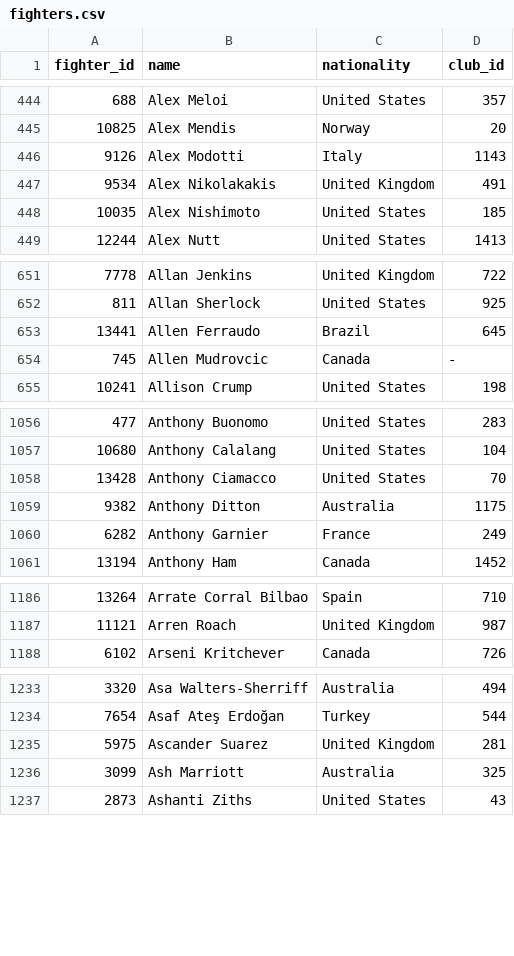
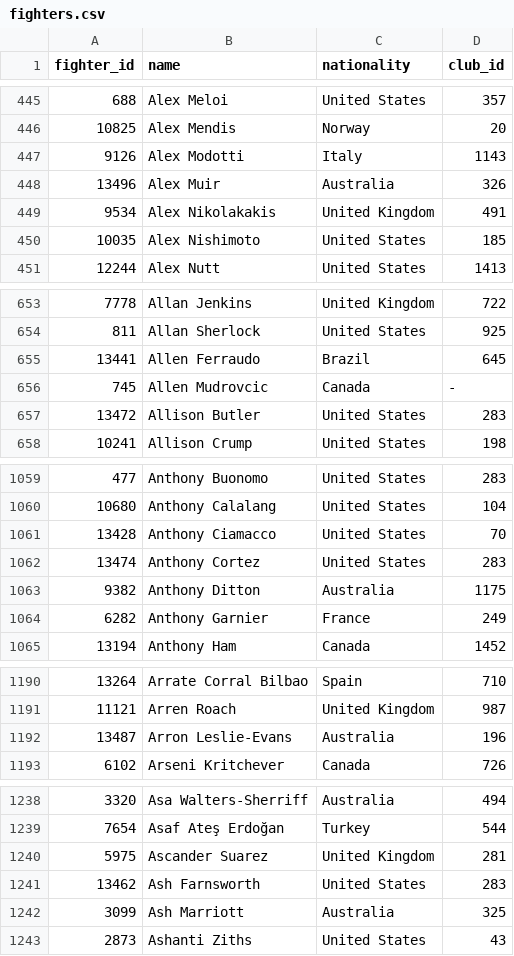
Before and after one commit to Eurydice86/hemaratings_scrape, a CSV file: data/fighters.csv, drawn as a sheet; only a part is shown, gaps mark what is left out; the diff covers the shown part only.

```diff
--- a/data/fighters.csv
+++ b/data/fighters.csv
@@ -446,2 +447,3 @@ fighter_id,name,nationality,club_id
 9126,Alex Modotti,Italy,1143
+13496,Alex Muir,Australia,326
 9534,Alex Nikolakakis,United Kingdom,491
@@ -654,2 +656,3 @@ fighter_id,name,nationality,club_id
 745,Allen Mudrovcic,Canada,-
+13472,Allison Butler,United States,283
 10241,Allison Crump,United States,198
@@ -1058,2 +1061,3 @@ fighter_id,name,nationality,club_id
 13428,Anthony Ciamacco,United States,70
+13474,Anthony Cortez,United States,283
 9382,Anthony Ditton,Australia,1175
@@ -1187,2 +1191,3 @@ fighter_id,name,nationality,club_id
 11121,Arren Roach,United Kingdom,987
+13487,Arron Leslie-Evans,Australia,196
 6102,Arseni Kritchever,Canada,726
@@ -1235,2 +1240,3 @@ fighter_id,name,nationality,club_id
 5975,Ascander Suarez,United Kingdom,281
+13462,Ash Farnsworth,United States,283
 3099,Ash Marriott,Australia,325
```
Also changed, not shown: 40 added rows and 6 edited cells elsewhere in this file, data/clubs.csv, data/events.csv, 4 other files.
